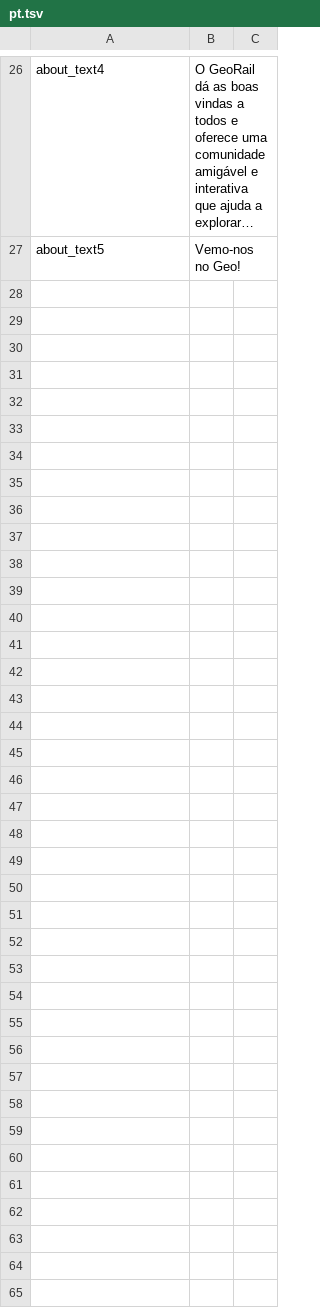
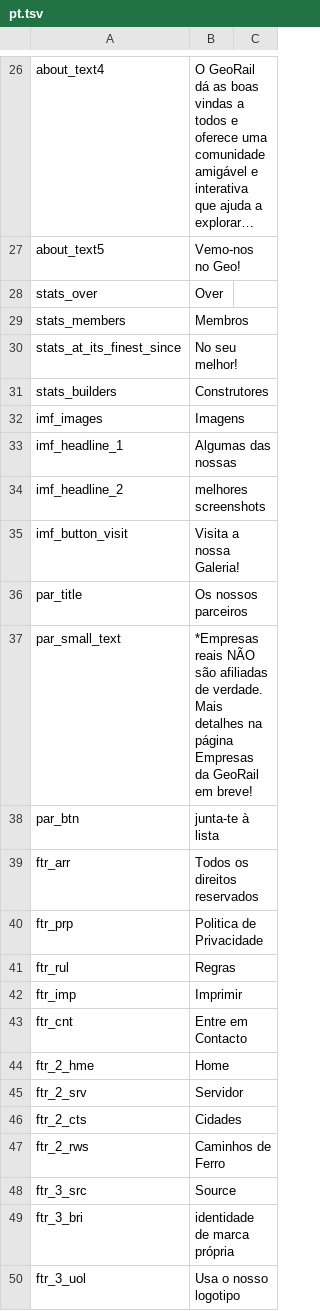
Before and after one commit to Just-Noone/georail-web, a TSV file: public/assets/lang/pt.tsv, drawn as a sheet; only a part is shown, gaps mark what is left out; long unchanged cells end in …; the diff names each change by its address in the sheet, - before the commit and + after, or states it on an @@ line.

```diff
--- a/public/assets/lang/pt.tsv
+++ b/public/assets/lang/pt.tsv
+row 28: stats_over | Over
+row 29: stats_members | Membros
+row 30: stats_at_its_finest_since | No seu melhor!
+row 31: stats_builders | Construtores
+row 32: imf_images | Imagens
+row 33: imf_headline_1 | Algumas das nossas
+row 34: imf_headline_2 | melhores screenshots
+row 35: imf_button_visit | Visita a nossa Galeria!
+row 36: par_title | Os nossos parceiros
+row 37: par_small_text | *Empresas reais NÃO são afiliadas de verdade. Mais detalhes na página Empresas da GeoRail em breve!
+row 38: par_btn | junta-te à lista
+row 39: ftr_arr | Todos os direitos reservados
+row 40: ftr_prp | Politica de Privacidade
+row 41: ftr_rul | Regras
+row 42: ftr_imp | Imprimir
+row 43: ftr_cnt | Entre em Contacto
+row 44: ftr_2_hme | Home
+row 45: ftr_2_srv | Servidor
+row 46: ftr_2_cts | Cidades
+row 47: ftr_2_rws | Caminhos de Ferro
+row 48: ftr_3_src | Source
+row 49: ftr_3_bri | identidade de marca própria
+row 50: ftr_3_uol | Usa o nosso logotipo
```
Also changed, not shown: public/assets/lang/es.tsv, public/assets/lang/pt_br.tsv, 11 other files.
